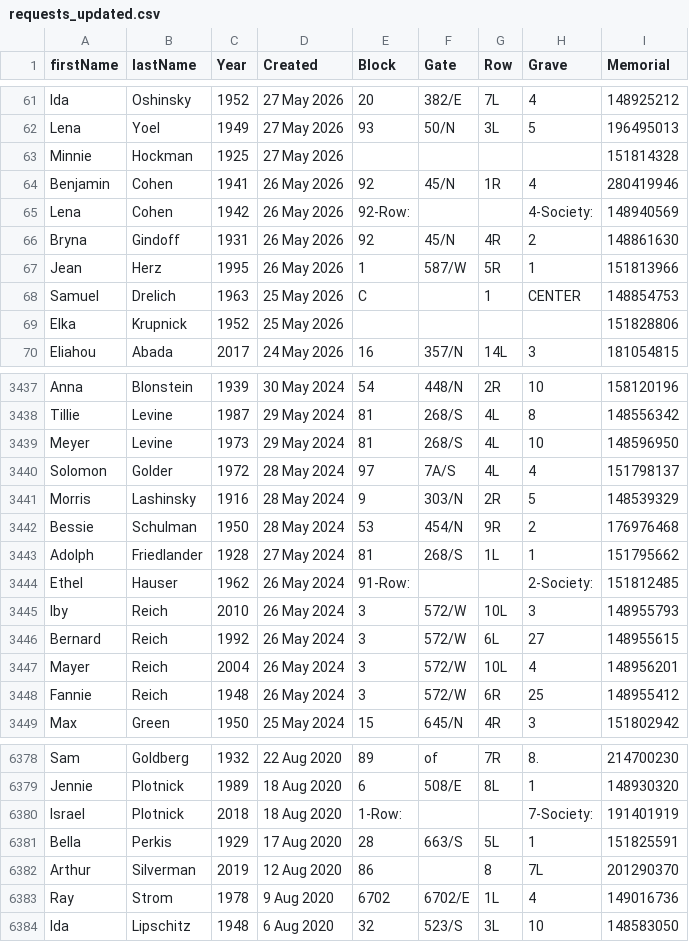
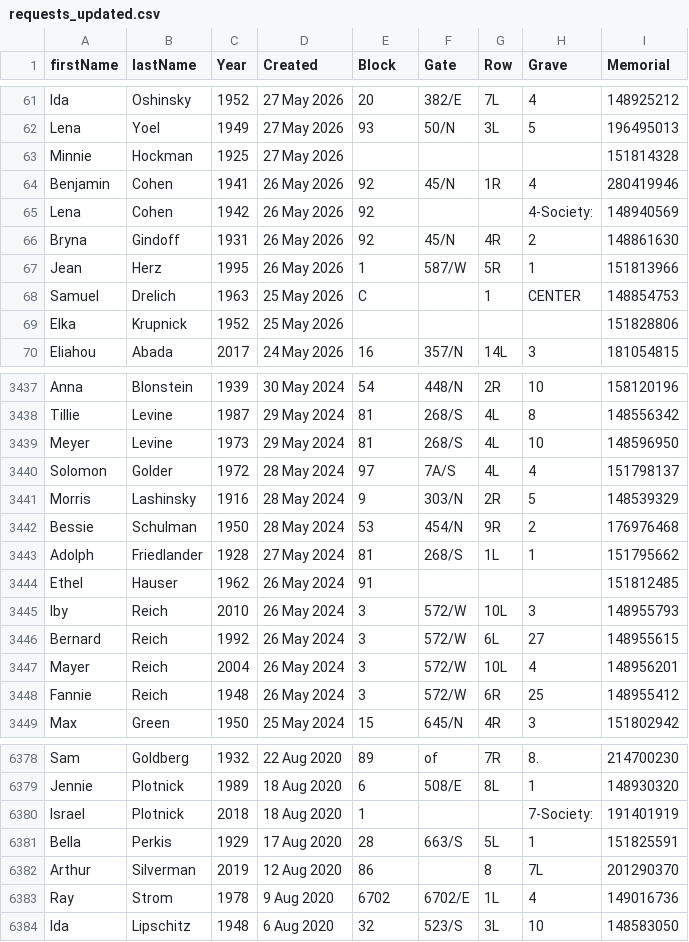
Before and after one commit to markrlondon/Old-Montefiore-Cemetery, a CSV file: requests_updated.csv, drawn as a sheet; only a part is shown, gaps mark what is left out.

Commit message:
Update requests_updated.csv

```diff
--- a/requests_updated.csv
+++ b/requests_updated.csv
@@ -64,3 +64,3 @@ Minnie,Hockman,1925,27 May 2026,,,,,151814328
 Benjamin,Cohen,1941,26 May 2026,92,45/N,1R,4,280419946
-Lena,Cohen,1942,26 May 2026,92-Row:,,,4-Society:,148940569
+Lena,Cohen,1942,26 May 2026,92,,,4-Society:,148940569
 Bryna,Gindoff,1931,26 May 2026,92,45/N,4R,2,148861630
@@ -3443,3 +3443,3 @@ Bessie,Schulman,1950,28 May 2024,53,454/N,9R,2,176976468
 Adolph,Friedlander,1928,27 May 2024,81,268/S,1L,1,151795662
-Ethel,Hauser,1962,26 May 2024,91-Row:,,,2-Society:,151812485
+Ethel,Hauser,1962,26 May 2024,91,,,,151812485
 Iby,Reich,2010,26 May 2024,3,572/W,10L,3,148955793
@@ -6379,3 +6379,3 @@ Sam,Goldberg,1932,22 Aug 2020,89,of,7R,8.,214700230
 Jennie,Plotnick,1989,18 Aug 2020,6,508/E,8L,1,148930320
-Israel,Plotnick,2018,18 Aug 2020,1-Row:,,,7-Society:,191401919
+Israel,Plotnick,2018,18 Aug 2020,1,,,7-Society:,191401919
 Bella,Perkis,1929,17 Aug 2020,28,663/S,5L,1,151825591
```
